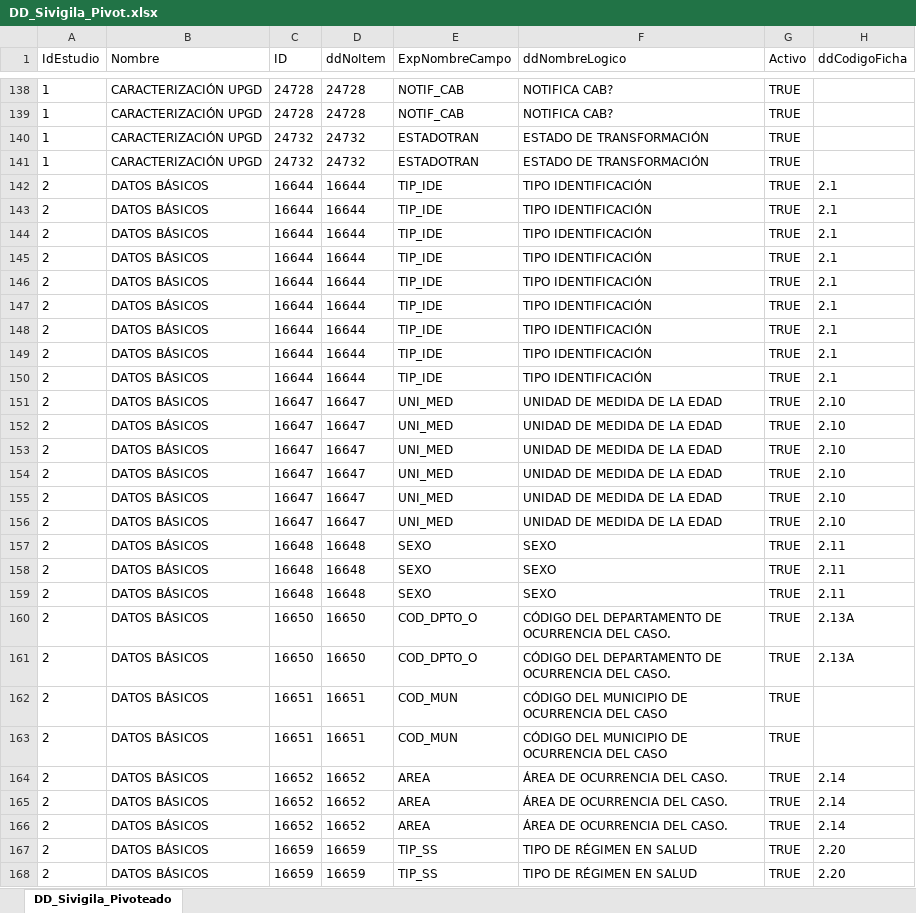
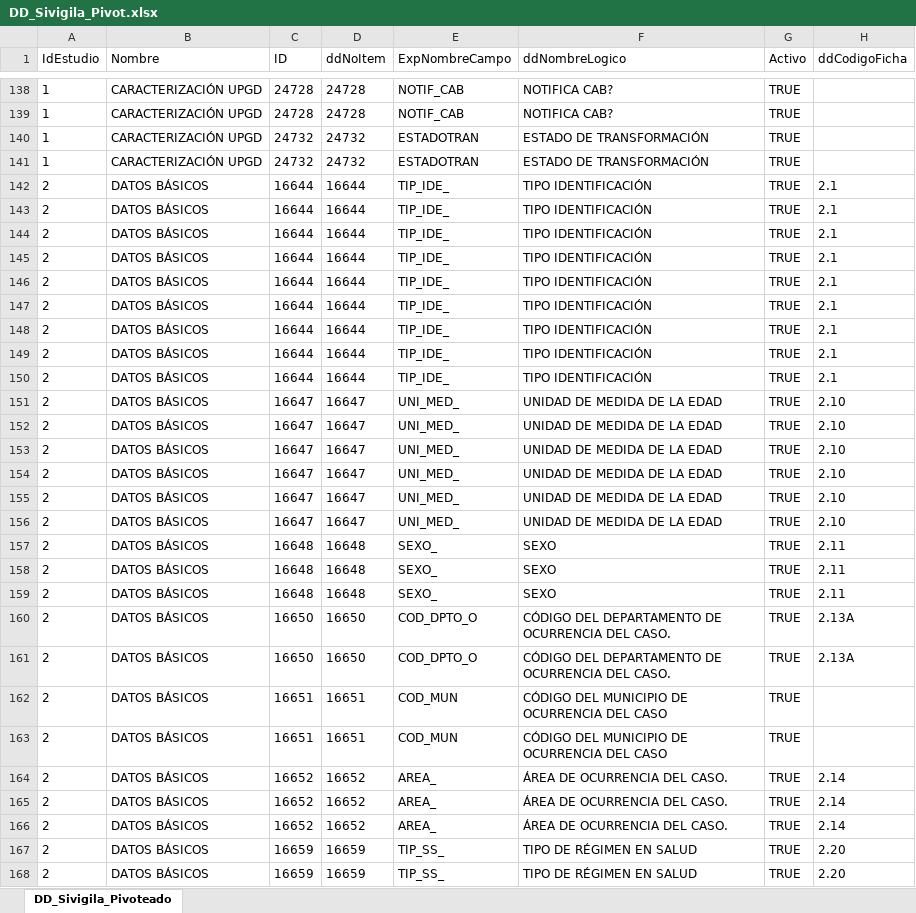
Before and after one commit to Jc-354/Tablas_Dim_SDS_2026, an Excel workbook: DD_Sivigila_Pivot.xlsx, sheet DD_Sivigila_Pivoteado, drawn as a sheet; only a part is shown, gaps mark what is left out; values as stored, in another font and other column widths than the file's, no borders; table styles not drawn; the diff covers the shown part only; the diff names each change by its address in the sheet, - before the commit and + after, or states it on an @@ line.

```diff
--- a/DD_Sivigila_Pivot.xlsx (sheet DD_Sivigila_Pivoteado)
+++ b/DD_Sivigila_Pivot.xlsx (sheet DD_Sivigila_Pivoteado)
-E142:E150 (ExpNombreCampo): TIP_IDE
+E142:E150 (ExpNombreCampo): TIP_IDE_
-E151:E156 (ExpNombreCampo): UNI_MED
+E151:E156 (ExpNombreCampo): UNI_MED_
-E157:E159 (ExpNombreCampo): SEXO
+E157:E159 (ExpNombreCampo): SEXO_
-E164:E166 (ExpNombreCampo): AREA
+E164:E166 (ExpNombreCampo): AREA_
-E167:E168 (ExpNombreCampo): TIP_SS
+E167:E168 (ExpNombreCampo): TIP_SS_
```
Also changed, not shown: 7 removed rows and 46 edited cells elsewhere in this sheet, 1 other file.
